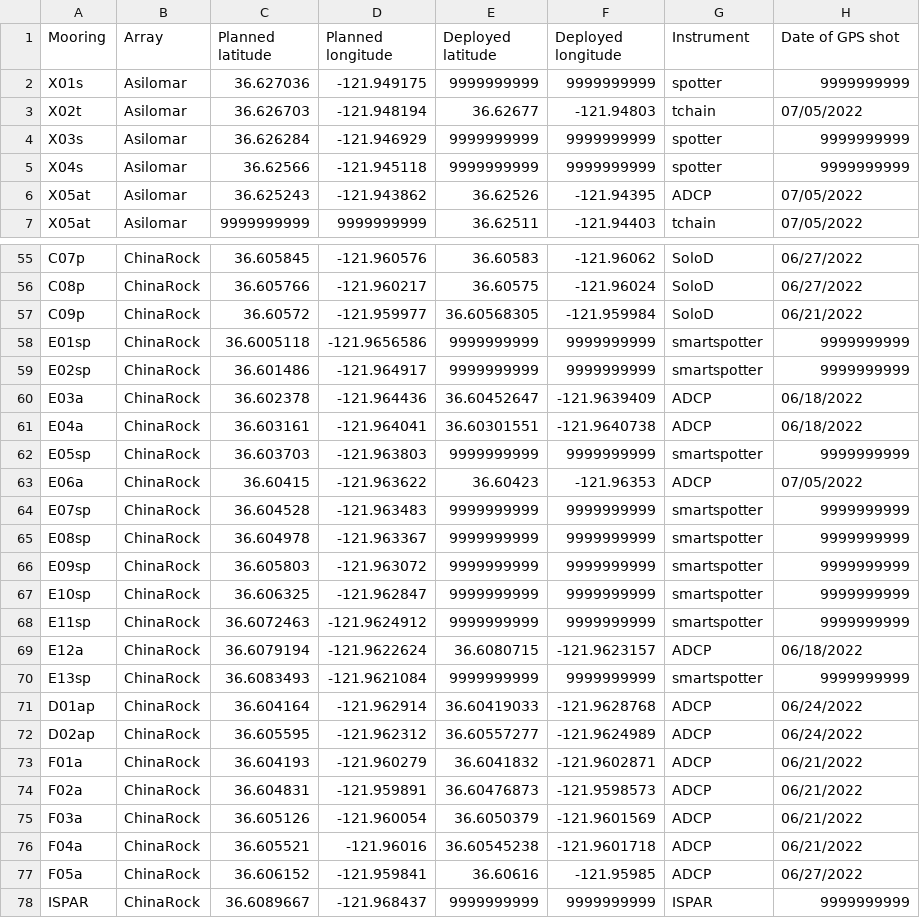
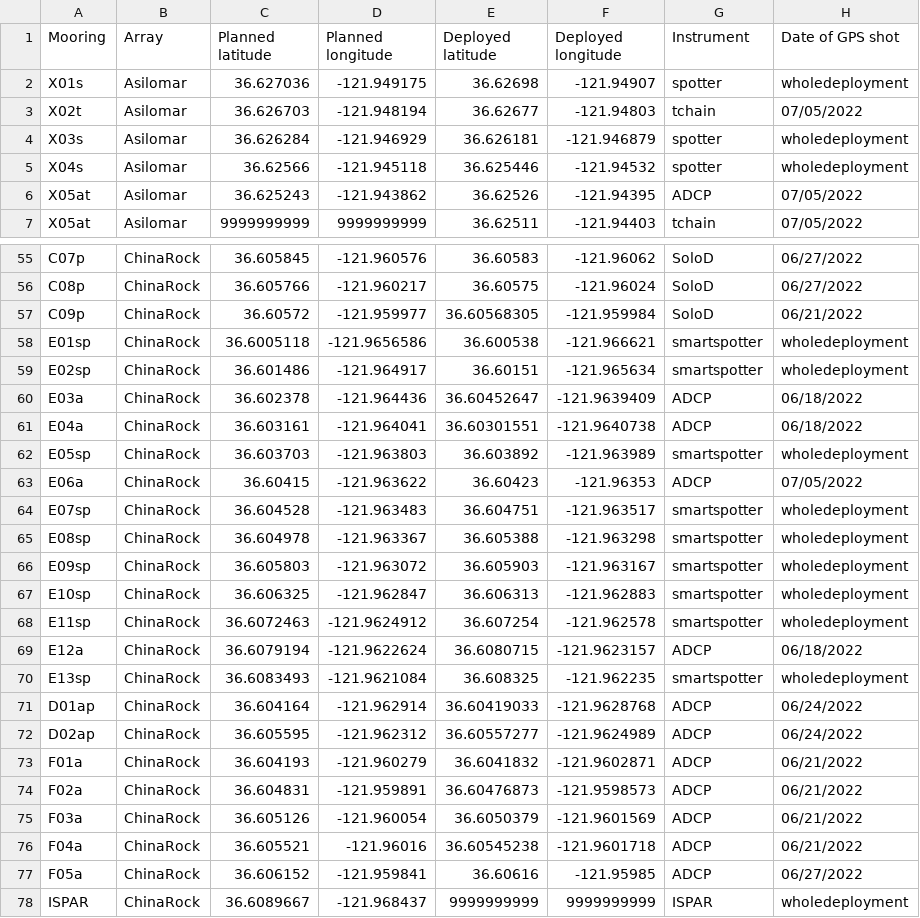
Before and after one commit to olavobm/roxsi_largescale_dataproc, a CSV file: ROXSI2022_mooring_locations.csv, drawn as a sheet; only a part is shown, gaps mark what is left out; the diff covers the shown part only.

Commit message:
Updated *.csv with reference locations of Spotters,

```diff
--- a/ROXSI2022_mooring_locations.csv
+++ b/ROXSI2022_mooring_locations.csv
@@ -1,6 +1,6 @@
 Mooring,Array,Planned latitude,Planned longitude,Deployed latitude,Deployed longitude,Instrument,Date of GPS shot
-X01s,Asilomar,36.627036,-121.949175,9999999999,9999999999,spotter,9999999999
+X01s,Asilomar,36.627036,-121.949175,36.62698,-121.94907,spotter,wholedeployment
 X02t,Asilomar,36.626703,-121.948194,36.62677,-121.94803,tchain,07/05/2022
-X03s,Asilomar,36.626284,-121.946929,9999999999,9999999999,spotter,9999999999
-X04s,Asilomar,36.62566,-121.945118,9999999999,9999999999,spotter,9999999999
+X03s,Asilomar,36.626284,-121.946929,36.626181,-121.946879,spotter,wholedeployment
+X04s,Asilomar,36.62566,-121.945118,36.625446,-121.94532,spotter,wholedeployment
 X05at,Asilomar,36.625243,-121.943862,36.62526,-121.94395,ADCP,07/05/2022
@@ -57,15 +57,15 @@ C08p,ChinaRock,36.605766,-121.960217,36.60575,-121.96024,SoloD,06/27/2022
 C09p,ChinaRock,36.60572,-121.959977,36.60568305,-121.959984,SoloD,06/21/2022
-E01sp,ChinaRock,36.6005118,-121.9656586,9999999999,9999999999,smartspotter,9999999999
-E02sp,ChinaRock,36.601486,-121.964917,9999999999,9999999999,smartspotter,9999999999
+E01sp,ChinaRock,36.6005118,-121.9656586,36.600538,-121.966621,smartspotter,wholedeployment
+E02sp,ChinaRock,36.601486,-121.964917,36.60151,-121.965634,smartspotter,wholedeployment
 E03a,ChinaRock,36.602378,-121.964436,36.60452647,-121.9639409,ADCP,06/18/2022
 E04a,ChinaRock,36.603161,-121.964041,36.60301551,-121.9640738,ADCP,06/18/2022
-E05sp,ChinaRock,36.603703,-121.963803,9999999999,9999999999,smartspotter,9999999999
+E05sp,ChinaRock,36.603703,-121.963803,36.603892,-121.963989,smartspotter,wholedeployment
 E06a,ChinaRock,36.60415,-121.963622,36.60423,-121.96353,ADCP,07/05/2022
-E07sp,ChinaRock,36.604528,-121.963483,9999999999,9999999999,smartspotter,9999999999
-E08sp,ChinaRock,36.604978,-121.963367,9999999999,9999999999,smartspotter,9999999999
-E09sp,ChinaRock,36.605803,-121.963072,9999999999,9999999999,smartspotter,9999999999
-E10sp,ChinaRock,36.606325,-121.962847,9999999999,9999999999,smartspotter,9999999999
-E11sp,ChinaRock,36.6072463,-121.9624912,9999999999,9999999999,smartspotter,9999999999
+E07sp,ChinaRock,36.604528,-121.963483,36.604751,-121.963517,smartspotter,wholedeployment
+E08sp,ChinaRock,36.604978,-121.963367,36.605388,-121.963298,smartspotter,wholedeployment
+E09sp,ChinaRock,36.605803,-121.963072,36.605903,-121.963167,smartspotter,wholedeployment
+E10sp,ChinaRock,36.606325,-121.962847,36.606313,-121.962883,smartspotter,wholedeployment
+E11sp,ChinaRock,36.6072463,-121.9624912,36.607254,-121.962578,smartspotter,wholedeployment
 E12a,ChinaRock,36.6079194,-121.9622624,36.6080715,-121.9623157,ADCP,06/18/2022
-E13sp,ChinaRock,36.6083493,-121.9621084,9999999999,9999999999,smartspotter,9999999999
+E13sp,ChinaRock,36.6083493,-121.9621084,36.608325,-121.962235,smartspotter,wholedeployment
 D01ap,ChinaRock,36.604164,-121.962914,36.60419033,-121.9628768,ADCP,06/24/2022
@@ -77,2 +77,2 @@ F04a,ChinaRock,36.605521,-121.96016,36.60545238,-121.9601718,ADCP,06/21/2022
 F05a,ChinaRock,36.606152,-121.959841,36.60616,-121.95985,ADCP,06/27/2022
-ISPAR,ChinaRock,36.6089667,-121.968437,9999999999,9999999999,ISPAR,9999999999
+ISPAR,ChinaRock,36.6089667,-121.968437,9999999999,9999999999,ISPAR,wholedeployment
```
Also changed, not shown: 9 edited cells elsewhere in this file.
